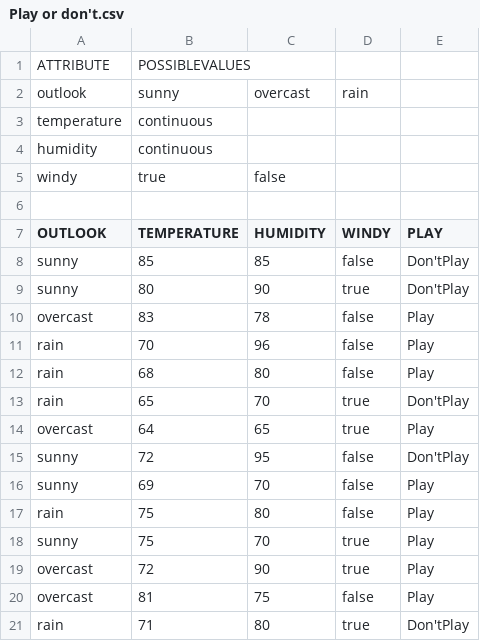
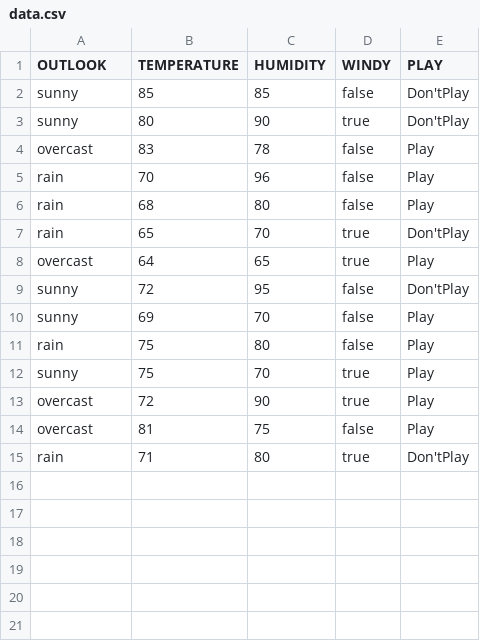
Before and after one commit to fonsecaeli/Random-Forest-Classification, a CSV file: src/Main/data.csv (was src/Main/Play or don't.csv), drawn as a sheet; the diff names each change by its address in the sheet, - before the commit and + after, or states it on an @@ line.

Commit message:
Update and rename Play or don't.csv to data.csv

```diff
--- a/src/Main/Play or don't.csv
+++ b/src/Main/data.csv
-row 1: ATTRIBUTE | POSSIBLEVALUES
-row 2: outlook | sunny | overcast | rain
-row 3: temperature | continuous
-row 4: humidity | continuous
-row 5: windy | true | false
-row 6: (empty)
```
